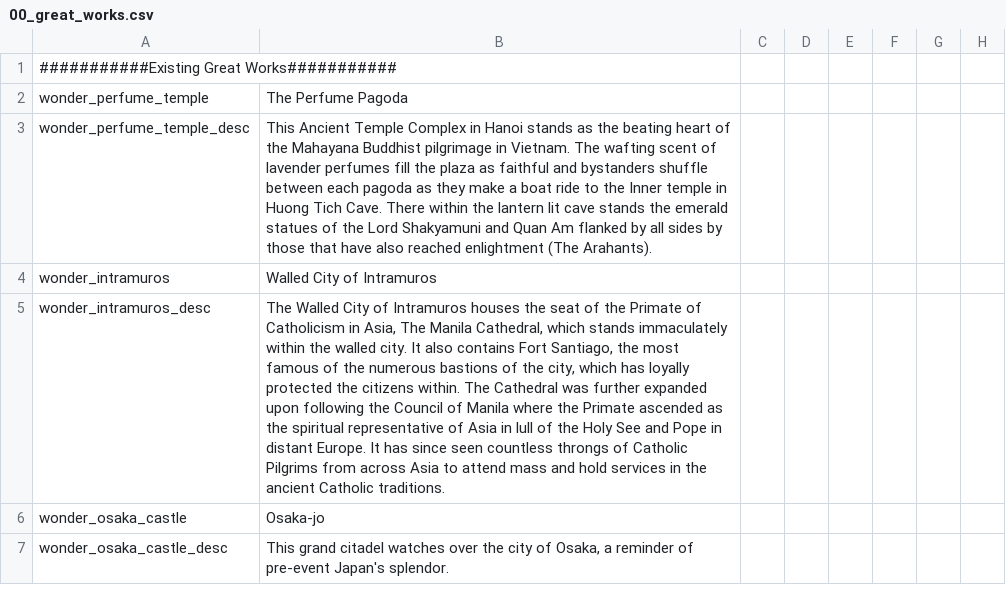
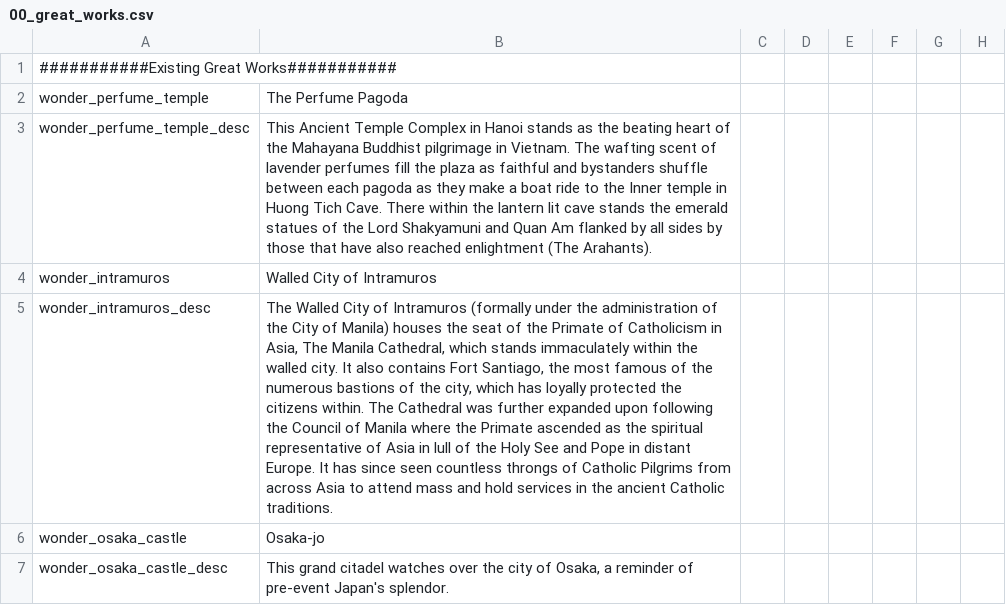
Before and after one commit to derdang/posttoyo, a CSV file: After the End Orientalis/localisation/00_great_works.csv, drawn as a sheet; only a part is shown; the diff names each change by its address in the sheet, - before the commit and + after, or states it on an @@ line.

Commit message:
Update 00_great_works.csv

```diff
--- a/After the End Orientalis/localisation/00_great_works.csv
+++ b/After the End Orientalis/localisation/00_great_works.csv
-B5: …of Intramuros houses the…
+B5: …of Intramuros (formally under the administration of the City of Manila) houses the…
```
